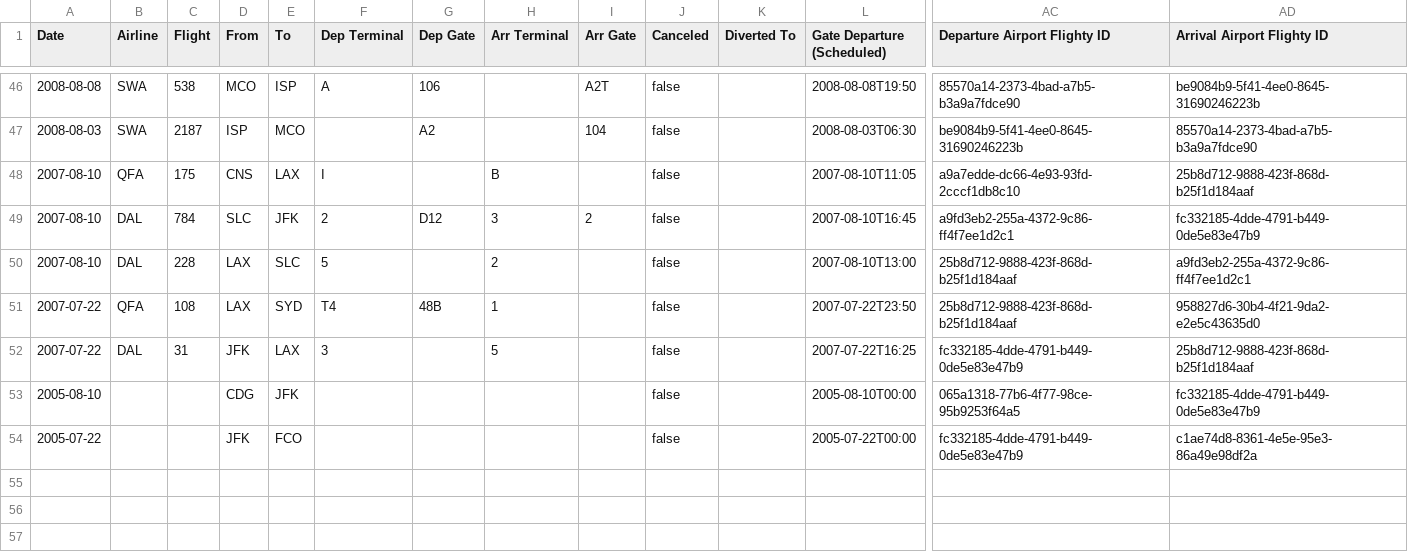
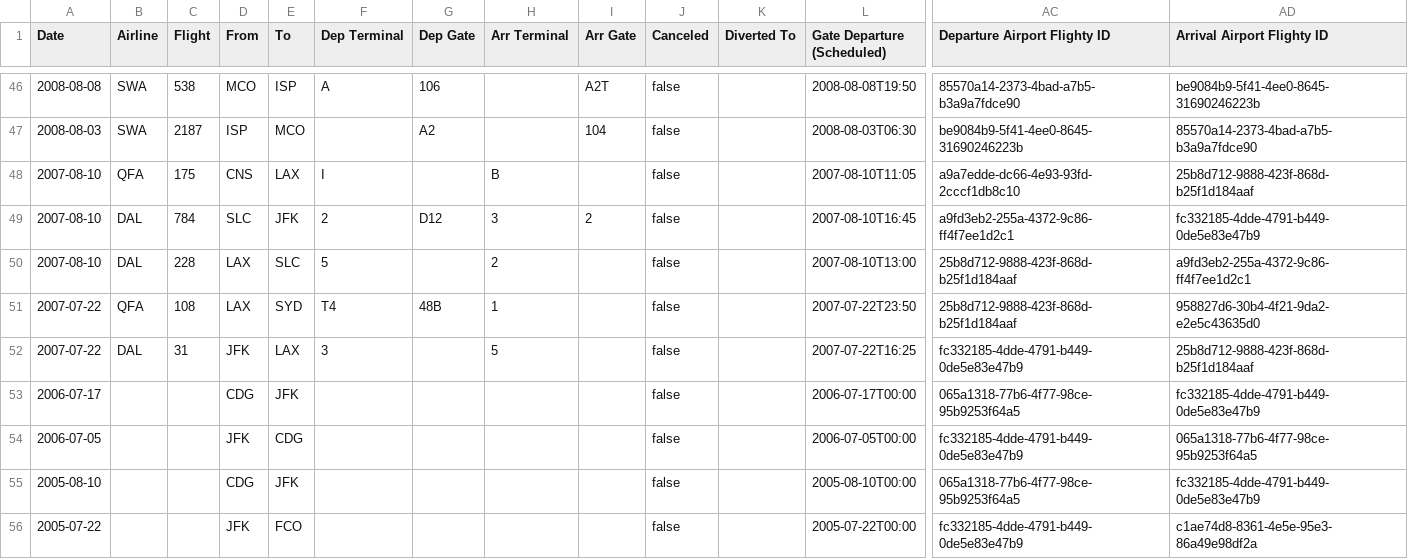
Before and after one commit to KovuTheHusky/kovu.dog, a CSV file: flights.csv, drawn as a sheet; only a part is shown, gaps mark what is left out; rows hold the shown columns only; the diff names each change by its address in the sheet, - before the commit and + after, or states it on an @@ line.

Commit message:
Update flights

```diff
--- a/flights.csv
+++ b/flights.csv
+row 53: 2006-07-17 |  |  | CDG | JFK |  |  |  |  | false |  | 2006-07-17T00:00 | 065a1318-77b6-4f77-98ce-95b9253f64a5 | fc332185-4dde-4791-b449-0de5e83e47b9
+row 54: 2006-07-05 |  |  | JFK | CDG |  |  |  |  | false |  | 2006-07-05T00:00 | fc332185-4dde-4791-b449-0de5e83e47b9 | 065a1318-77b6-4f77-98ce-95b9253f64a5
```
